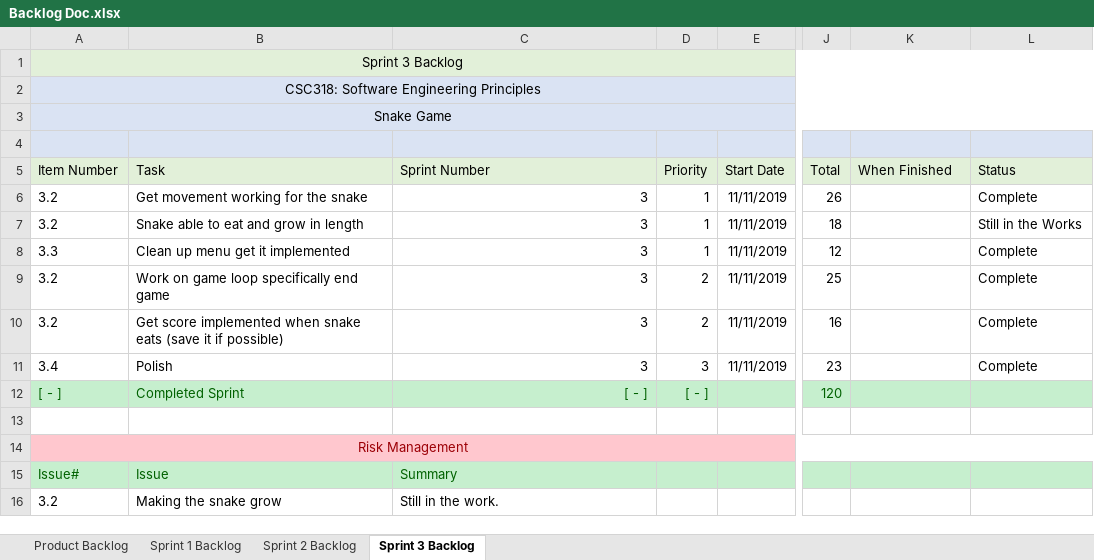
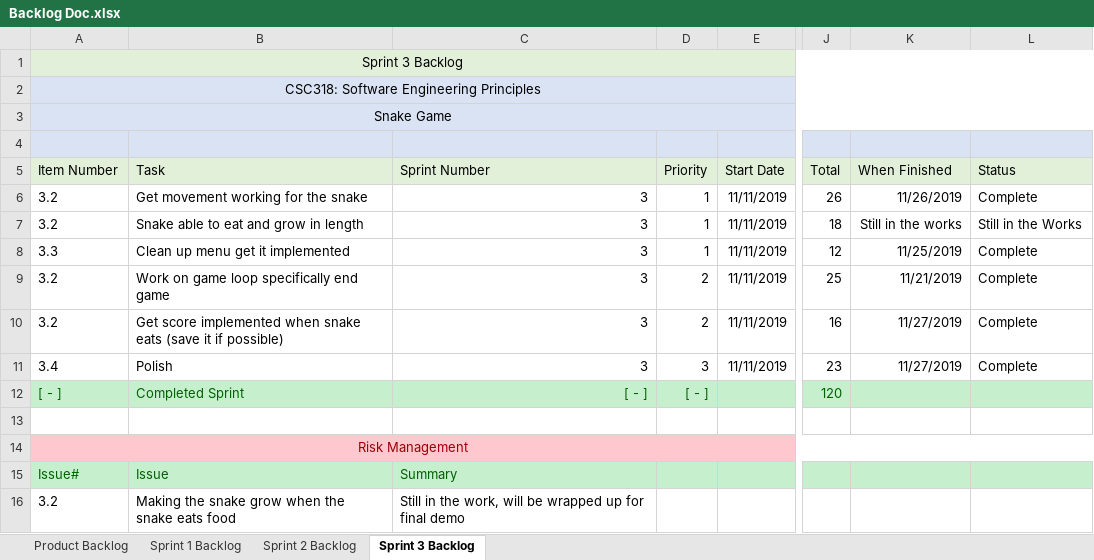
Before and after one commit to ZacharyLloyd/SnakeGame, an Excel workbook: SnakeGame/Documents/Backlog Doc.xlsx, sheet Sprint 3 Backlog, drawn as a sheet; only a part is shown, gaps mark what is left out; values as stored, in another font and other column widths than the file's, no borders; the diff names each change by its address in the sheet, - before the commit and + after, or states it on an @@ line.

Commit message:
Backlog finished

```diff
--- a/SnakeGame/Documents/Backlog Doc.xlsx (sheet Sprint 3 Backlog)
+++ b/SnakeGame/Documents/Backlog Doc.xlsx (sheet Sprint 3 Backlog)
-K6 (When Finished): (empty)
+K6 (When Finished): 11/26/2019
-K7 (When Finished): (empty)
+K7 (When Finished): Still in the works
-K8 (When Finished): (empty)
+K8 (When Finished): 11/25/2019
-K9 (When Finished): (empty)
+K9 (When Finished): 11/21/2019
-K10:K11 (When Finished): (empty)
+K10:K11 (When Finished): 11/27/2019
-B16 (Task): Making the snake grow
+B16 (Task): Making the snake grow when the snake eats food
-C16 (Sprint Number): Still in the work.
+C16 (Sprint Number): Still in the work, will be wrapped up for final demo
```
